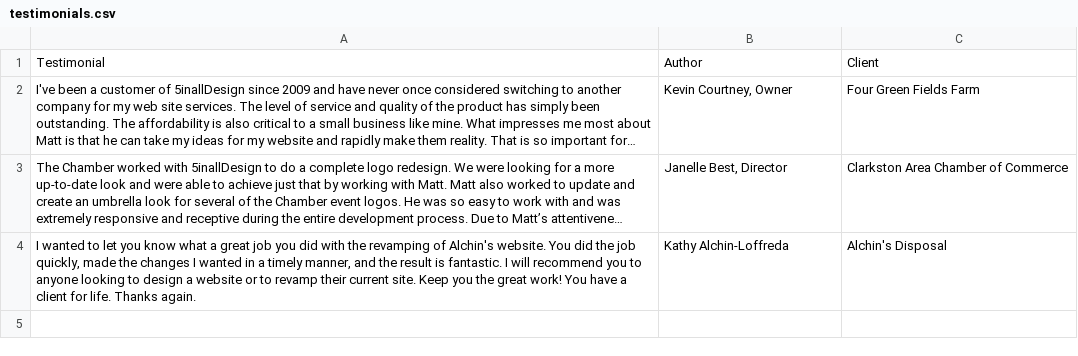
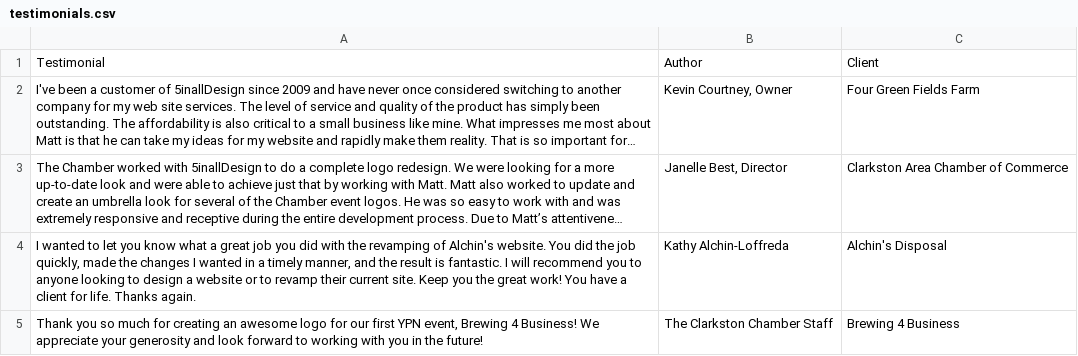
Before and after one commit to 5inallDesign/5inallDesign, a CSV file: public/data/testimonials.csv, drawn as a sheet; long unchanged cells end in …; the diff names each change by its address in the sheet, - before the commit and + after, or states it on an @@ line.

Commit message:
Updated testimonial csv.

```diff
--- a/public/data/testimonials.csv
+++ b/public/data/testimonials.csv
+row 5: Thank you so much for creating an awesome logo for our first YPN event, Brewing 4 Business! We appreciate your generosity and look forward to working with you in the future! | The Clarkston Chamber Staff | Brewing 4 Business
```
